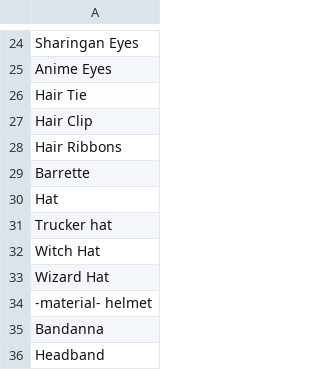
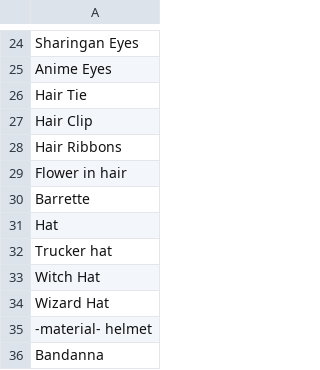
Before and after one commit to AIrjen/OneButtonPrompt, a CSV file: csvfiles/accessories.csv, drawn as a sheet; only a part is shown, gaps mark what is left out; the shorter side is filled out with more unchanged rows.

```diff
--- a/csvfiles/accessories.csv
+++ b/csvfiles/accessories.csv
@@ -28,2 +28,3 @@ Hair Clip
 Hair Ribbons
+Flower in hair
 Barrette
```
Also changed, not shown: 4 other files.
